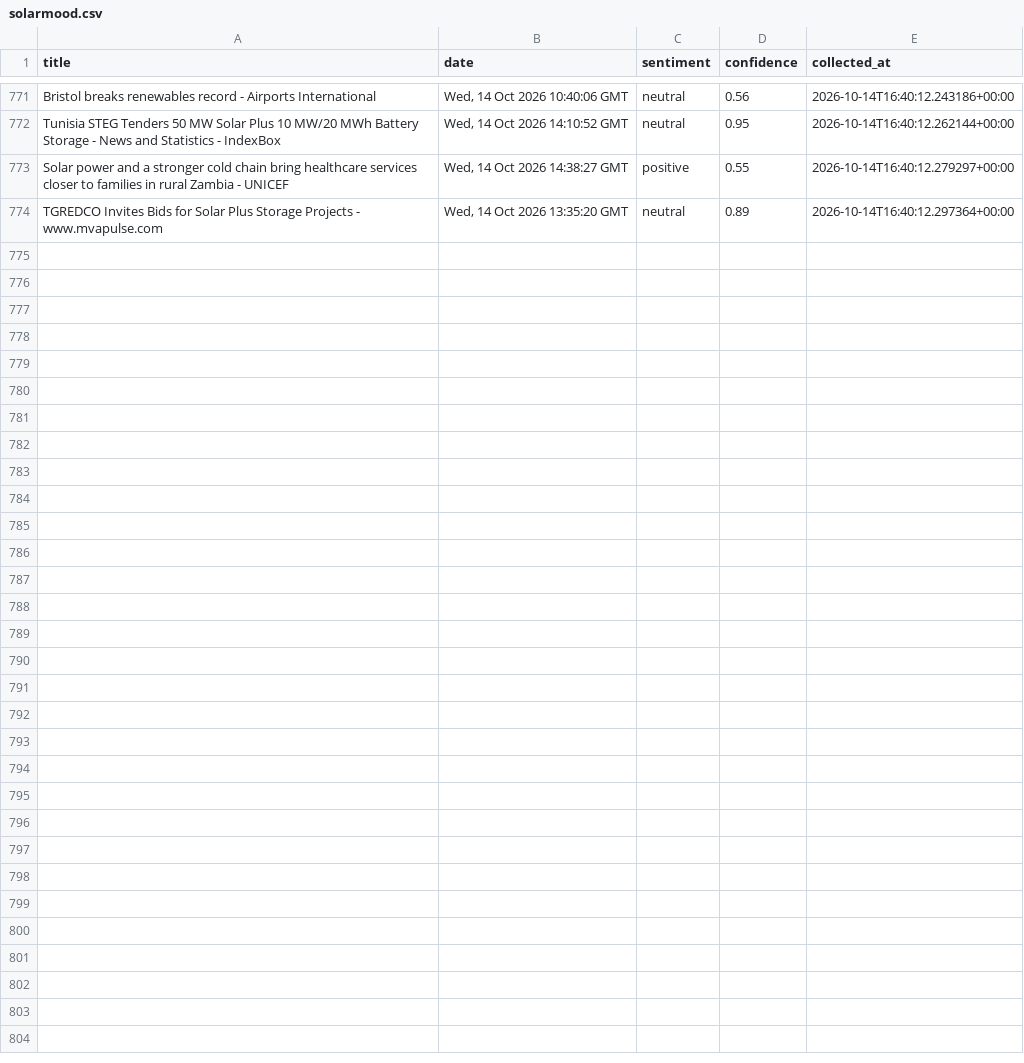
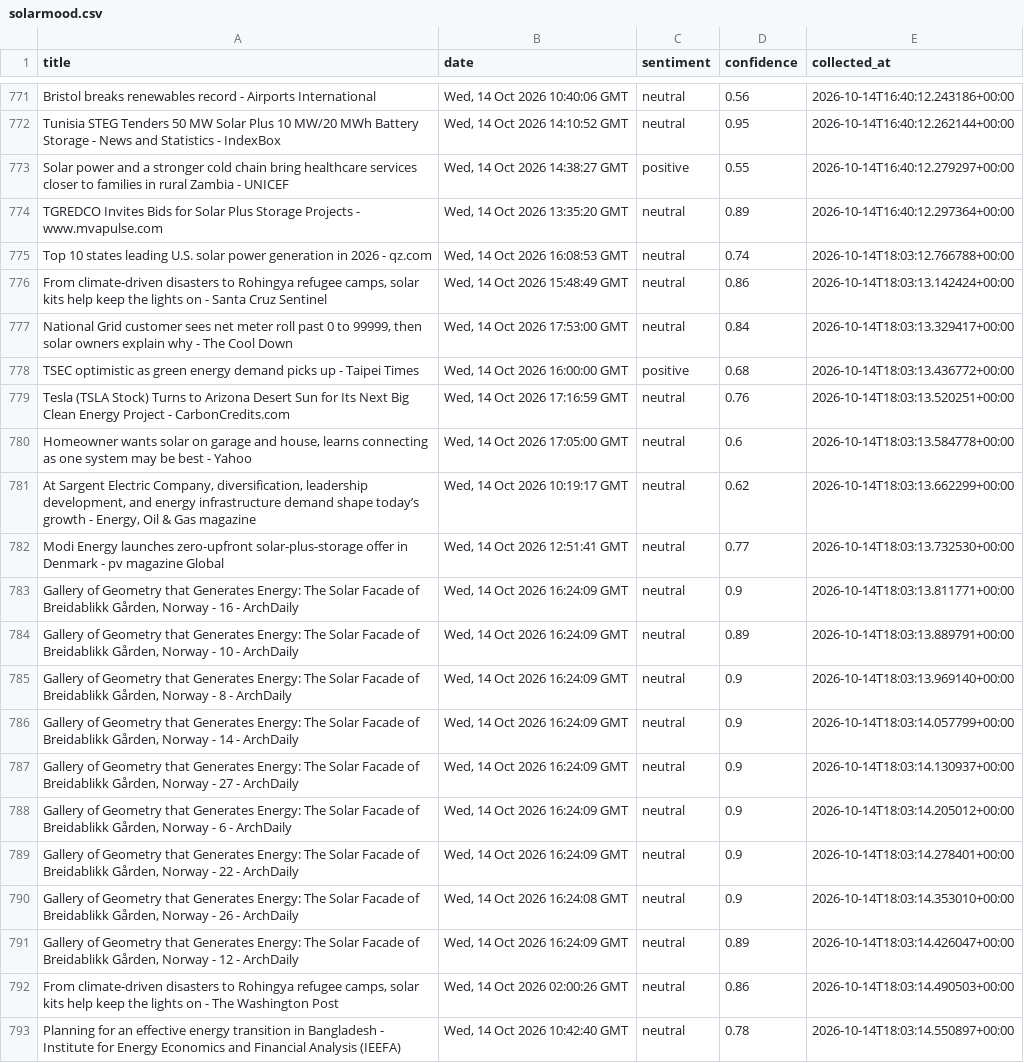
Before and after one commit to meggieraaphorst/SolarMood, a CSV file: solarmood.csv, drawn as a sheet; only a part is shown, gaps mark what is left out; the diff covers the shown part only.

```diff
--- a/solarmood.csv
+++ b/solarmood.csv
@@ -774 +774,20 @@ Solar power and a stronger cold chain bring healthcare services closer to famili
 TGREDCO Invites Bids for Solar Plus Storage Projects - www.mvapulse.com,"Wed, 14 Oct 2026 13:35:20 GMT",neutral,0.89,2026-10-14T16:40:12.297364+00:00
+Top 10 states leading U.S. solar power generation in 2026 - qz.com,"Wed, 14 Oct 2026 16:08:53 GMT",neutral,0.74,2026-10-14T18:03:12.766788+00:00
+"From climate-driven disasters to Rohingya refugee camps, solar kits help keep the lights on - Santa Cruz Sentinel","Wed, 14 Oct 2026 15:48:49 GMT",neutral,0.86,2026-10-14T18:03:13.142424+00:00
+"National Grid customer sees net meter roll past 0 to 99999, then solar owners explain why - The Cool Down","Wed, 14 Oct 2026 17:53:00 GMT",neutral,0.84,2026-10-14T18:03:13.329417+00:00
+TSEC optimistic as green energy demand picks up - Taipei Times,"Wed, 14 Oct 2026 16:00:00 GMT",positive,0.68,2026-10-14T18:03:13.436772+00:00
+Tesla (TSLA Stock) Turns to Arizona Desert Sun for Its Next Big Clean Energy Project - CarbonCredits.com,"Wed, 14 Oct 2026 17:16:59 GMT",neutral,0.76,2026-10-14T18:03:13.520251+00:00
+"Homeowner wants solar on garage and house, learns connecting as one system may be best - Yahoo","Wed, 14 Oct 2026 17:05:00 GMT",neutral,0.6,2026-10-14T18:03:13.584778+00:00
+"At Sargent Electric Company, diversification, leadership development, and energy infrastructure demand shape today’s growth - Energy, Oil & Gas magazine","Wed, 14 Oct 2026 10:19:17 GMT",neutral,0.62,2026-10-14T18:03:13.662299+00:00
+Modi Energy launches zero-upfront solar-plus-storage offer in Denmark - pv magazine Global,"Wed, 14 Oct 2026 12:51:41 GMT",neutral,0.77,2026-10-14T18:03:13.732530+00:00
+"Gallery of Geometry that Generates Energy: The Solar Facade of Breidablikk Gården, Norway - 16 - ArchDaily","Wed, 14 Oct 2026 16:24:09 GMT",neutral,0.9,2026-10-14T18:03:13.811771+00:00
+"Gallery of Geometry that Generates Energy: The Solar Facade of Breidablikk Gården, Norway - 10 - ArchDaily","Wed, 14 Oct 2026 16:24:09 GMT",neutral,0.89,2026-10-14T18:03:13.889791+00:00
+"Gallery of Geometry that Generates Energy: The Solar Facade of Breidablikk Gården, Norway - 8 - ArchDaily","Wed, 14 Oct 2026 16:24:09 GMT",neutral,0.9,2026-10-14T18:03:13.969140+00:00
+"Gallery of Geometry that Generates Energy: The Solar Facade of Breidablikk Gården, Norway - 14 - ArchDaily","Wed, 14 Oct 2026 16:24:09 GMT",neutral,0.9,2026-10-14T18:03:14.057799+00:00
+"Gallery of Geometry that Generates Energy: The Solar Facade of Breidablikk Gården, Norway - 27 - ArchDaily","Wed, 14 Oct 2026 16:24:09 GMT",neutral,0.9,2026-10-14T18:03:14.130937+00:00
+"Gallery of Geometry that Generates Energy: The Solar Facade of Breidablikk Gården, Norway - 6 - ArchDaily","Wed, 14 Oct 2026 16:24:09 GMT",neutral,0.9,2026-10-14T18:03:14.205012+00:00
+"Gallery of Geometry that Generates Energy: The Solar Facade of Breidablikk Gården, Norway - 22 - ArchDaily","Wed, 14 Oct 2026 16:24:09 GMT",neutral,0.9,2026-10-14T18:03:14.278401+00:00
+"Gallery of Geometry that Generates Energy: The Solar Facade of Breidablikk Gården, Norway - 26 - ArchDaily","Wed, 14 Oct 2026 16:24:08 GMT",neutral,0.9,2026-10-14T18:03:14.353010+00:00
+"Gallery of Geometry that Generates Energy: The Solar Facade of Breidablikk Gården, Norway - 12 - ArchDaily","Wed, 14 Oct 2026 16:24:09 GMT",neutral,0.89,2026-10-14T18:03:14.426047+00:00
+"From climate-driven disasters to Rohingya refugee camps, solar kits help keep the lights on - The Washington Post","Wed, 14 Oct 2026 02:00:26 GMT",neutral,0.86,2026-10-14T18:03:14.490503+00:00
+Planning for an effective energy transition in Bangladesh - Institute for Energy Economics and Financial Analysis (IEEFA),"Wed, 14 Oct 2026 10:42:40 GMT",neutral,0.78,2026-10-14T18:03:14.550897+00:00
```
Also changed, not shown: 12 added rows elsewhere in this file.
